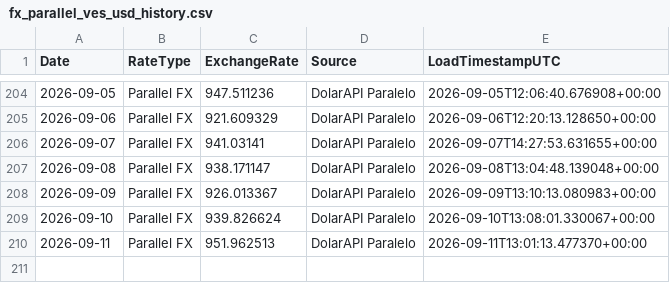
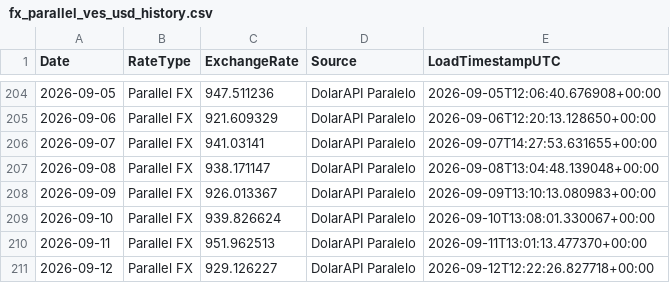
Before and after one commit to phenriquez-pepve/fx_rate_tracker, a CSV file: data/fx_parallel_ves_usd_history.csv, drawn as a sheet; only a part is shown, gaps mark what is left out; the diff names each change by its address in the sheet, - before the commit and + after, or states it on an @@ line.

```diff
--- a/data/fx_parallel_ves_usd_history.csv
+++ b/data/fx_parallel_ves_usd_history.csv
+row 211: 2026-09-12 | Parallel FX | 929.126227 | DolarAPI Paralelo | 2026-09-12T12:22:26.827718+00:00
```
